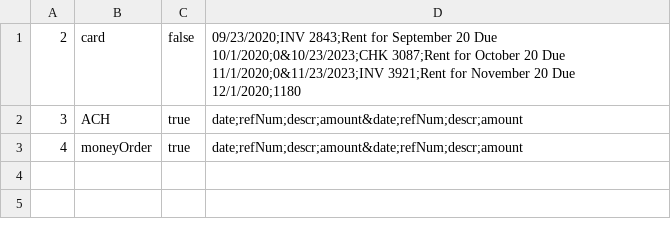
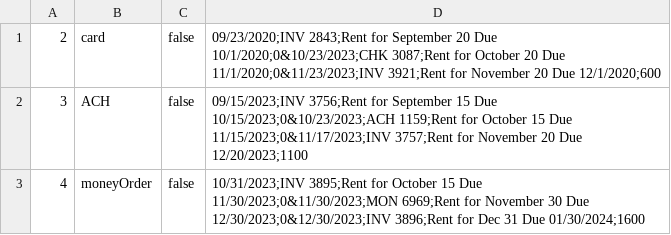
Before and after one commit to wards22/ClassProjectV2, a CSV file: ClassProject/RentReceipts.csv, drawn as a sheet.

```diff
--- a/ClassProject/RentReceipts.csv
+++ b/ClassProject/RentReceipts.csv
@@ -1,3 +1,3 @@
-2,card,false,09/23/2020;INV 2843;Rent for September 20 Due 10/1/2020;0&10/23/2023;CHK 3087;Rent for October 20 Due 11/1/2020;0&11/23/2023;INV 3921;Rent for November 20 Due 12/1/2020;1180
-3,ACH,true,date;refNum;descr;amount&date;refNum;descr;amount
-4,moneyOrder,true,date;refNum;descr;amount&date;refNum;descr;amount
+2,card,false,09/23/2020;INV 2843;Rent for September 20 Due 10/1/2020;0&10/23/2023;CHK 3087;Rent for October 20 Due 11/1/2020;0&11/23/2023;INV 3921;Rent for November 20 Due 12/1/2020;600
+3,ACH,false,09/15/2023;INV 3756;Rent for September 15 Due 10/15/2023;0&10/23/2023;ACH 1159;Rent for October 15 Due 11/15/2023;0&11/17/2023;INV 3757;Rent for November 20 Due 12/20/2023;1100
+4,moneyOrder,false,10/31/2023;INV 3895;Rent for October 15 Due 11/30/2023;0&11/30/2023;MON 6969;Rent for November 30 Due 12/30/2023;0&12/30/2023;INV 3896;Rent for Dec 31 Due 01/30/2024;1600
```
Also changed, not shown: ClassProject/Test.csv, 10 other files.
